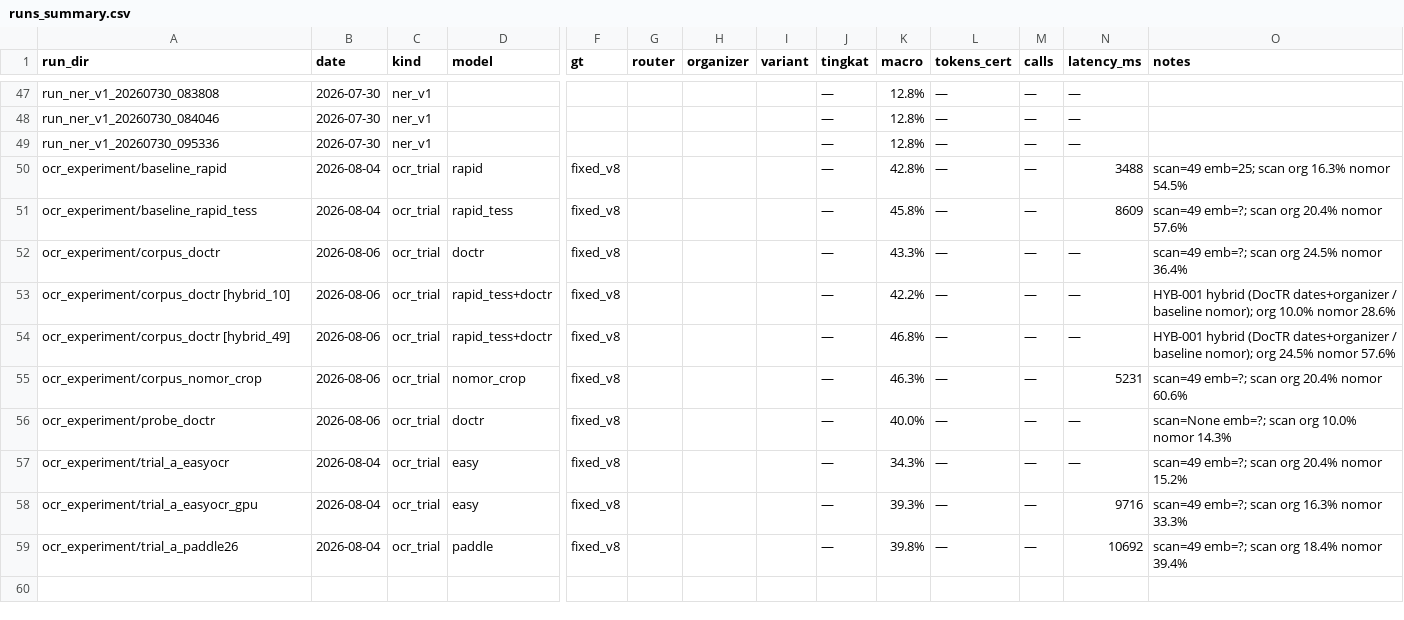
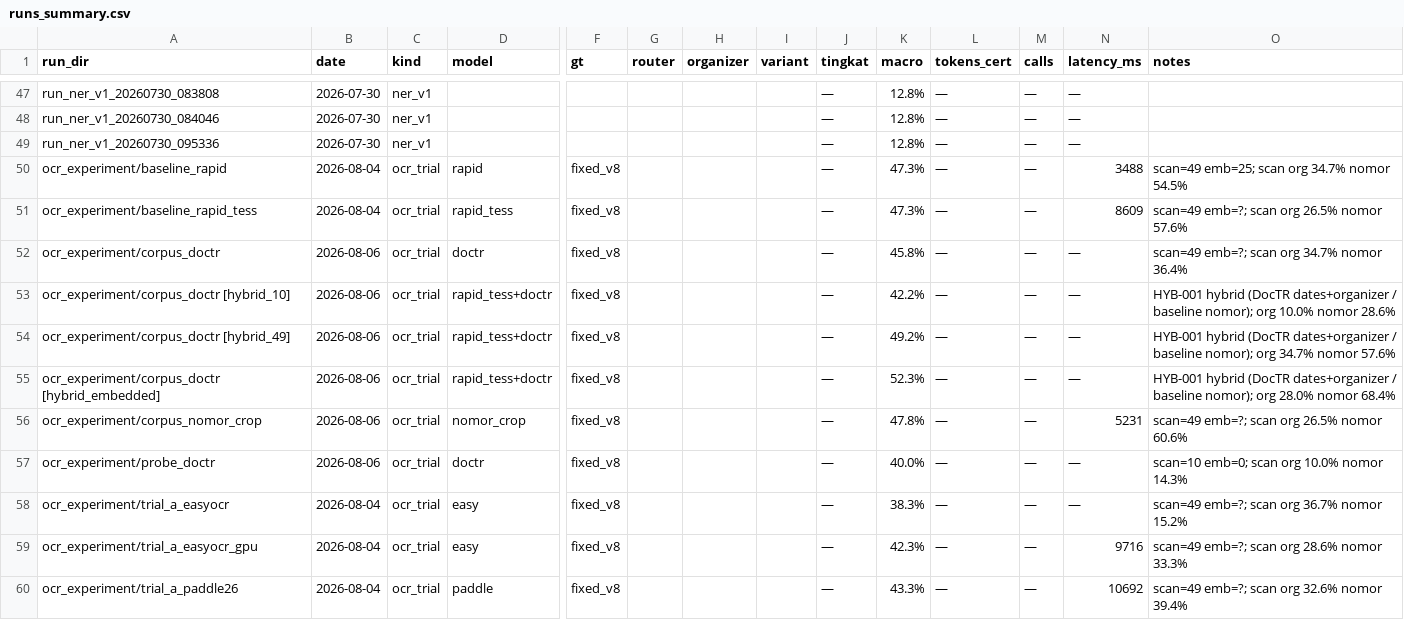
Before and after one commit to Primarizki21/certificate-autofill, a CSV file: docs/report/runs_summary.csv, drawn as a sheet; only a part is shown, gaps mark what is left out; addresses are those after the commit; rows hold the shown columns only; the diff names each change by its address in the sheet, - before the commit and + after, or states it on an @@ line.

Commit message:
feat(prod): PROD-001 promosi v9 (organizer_v2+router) + NC-001 2-pass nomor (flag off)
Produksi kini v9: organizer_v2 ORG-001 + tingkat_router ROUTER-002/003 (port dari tests/). Re-eval GT v9: baseline scan organizer 20.4->26.5%, MACRO 45.8->47.3%, nomor/dates no-regress; NC-001 crop nomor 60.6%; hybrid 49-stem 49.2%. ocr_fallback +2-pass nomor disagreement via ENABLE_OCR_NUMBER_2PASS (default FALSE — lazy 0/18 recovered, penuh +2-10s/cert). fix benchmark_hybrid_ocr __main__. pytest 31 passed.

```diff
--- a/docs/report/runs_summary.csv
+++ b/docs/report/runs_summary.csv
-K50 (macro): 42.8%
+K50 (macro): 47.3%
-O50 (notes): scan=49 emb=25; scan org 16.3% nomor 54.5%
+O50 (notes): scan=49 emb=25; scan org 34.7% nomor 54.5%
-K51 (macro): 45.8%
+K51 (macro): 47.3%
-O51 (notes): scan=49 emb=?; scan org 20.4% nomor 57.6%
+O51 (notes): scan=49 emb=?; scan org 26.5% nomor 57.6%
-K52 (macro): 43.3%
+K52 (macro): 45.8%
-O52 (notes): scan=49 emb=?; scan org 24.5% nomor 36.4%
+O52 (notes): scan=49 emb=?; scan org 34.7% nomor 36.4%
-K54 (macro): 46.8%
+K54 (macro): 49.2%
-O54 (notes): …nomor); org 24.5% nomor 57.6%
+O54 (notes): …nomor); org 34.7% nomor 57.6%
+row 55: ocr_experiment/corpus_doctr [hybrid_embedded] | 2026-08-06 | ocr_trial | rapid_tess+doctr | fixed_v8 |  |  |  | — | 52.3% | — | — | — | HYB-001 hybrid (DocTR dates+organizer / baseline nomor); org 28.0% nomor 68.4%
-K56 (macro): 46.3%
+K56 (macro): 47.8%
-O56 (notes): scan=49 emb=?; scan org 20.4% nomor 60.6%
+O56 (notes): scan=49 emb=?; scan org 26.5% nomor 60.6%
-O57 (notes): scan=None emb=?; scan org 10.0% nomor 14.3%
+O57 (notes): scan=10 emb=0; scan org 10.0% nomor 14.3%
-K58 (macro): 34.3%
+K58 (macro): 38.3%
-O58 (notes): scan=49 emb=?; scan org 20.4% nomor 15.2%
+O58 (notes): scan=49 emb=?; scan org 36.7% nomor 15.2%
-K59 (macro): 39.3%
+K59 (macro): 42.3%
-O59 (notes): scan=49 emb=?; scan org 16.3% nomor 33.3%
+O59 (notes): scan=49 emb=?; scan org 28.6% nomor 33.3%
-K60 (macro): 39.8%
+K60 (macro): 43.3%
-O60 (notes): scan=49 emb=?; scan org 18.4% nomor 39.4%
+O60 (notes): scan=49 emb=?; scan org 32.6% nomor 39.4%
```
Also changed, not shown: 12 other files.
